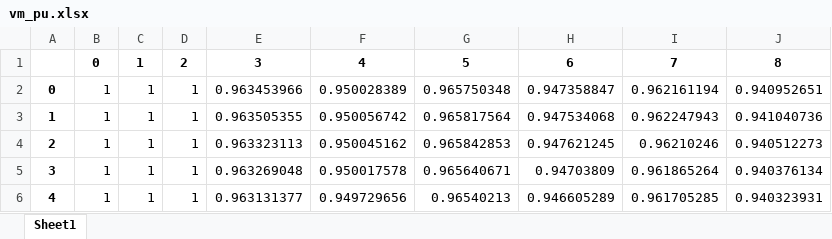
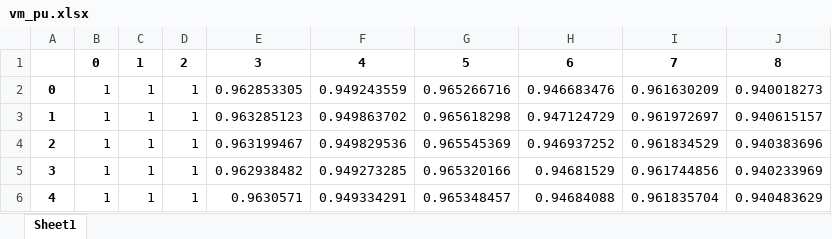
Before and after one commit to leeraiyan/-EH2745-Assignment-2-raiyan-soundhariya-, an Excel workbook: data/high_load/res_bus/vm_pu.xlsx, sheet Sheet1, drawn as a sheet; only a part is shown; values as stored, in another font and other column widths than the file's, no borders; the diff covers the shown part only; the diff names each change by its address in the sheet, - before the commit and + after, or states it on an @@ line.

```diff
--- a/data/high_load/res_bus/vm_pu.xlsx (sheet Sheet1)
+++ b/data/high_load/res_bus/vm_pu.xlsx (sheet Sheet1)
-E2: 0.963453966
+E2: 0.962853305
-F2: 0.950028389
+F2: 0.949243559
-G2: 0.965750348
+G2: 0.965266716
-H2: 0.947358847
+H2: 0.946683476
-I2: 0.962161194
+I2: 0.961630209
-J2: 0.940952651
+J2: 0.940018273
-E3: 0.963505355
+E3: 0.963285123
-F3: 0.950056742
+F3: 0.949863702
-G3: 0.965817564
+G3: 0.965618298
-H3: 0.947534068
+H3: 0.947124729
-I3: 0.962247943
+I3: 0.961972697
-J3: 0.941040736
+J3: 0.940615157
-E4: 0.963323113
+E4: 0.963199467
-F4: 0.950045162
+F4: 0.949829536
-G4: 0.965842853
+G4: 0.965545369
-H4: 0.947621245
+H4: 0.946937252
-I4: 0.96210246
+I4: 0.961834529
-J4: 0.940512273
+J4: 0.940383696
-E5: 0.963269048
+E5: 0.962938482
-F5: 0.950017578
+F5: 0.949273285
-G5: 0.965640671
+G5: 0.965320166
-H5: 0.94703809
+H5: 0.94681529
-I5: 0.961865264
+I5: 0.961744856
-J5: 0.940376134
+J5: 0.940233969
-E6: 0.963131377
+E6: 0.9630571
-F6: 0.949729656
+F6: 0.949334291
-G6: 0.96540213
+G6: 0.965348457
-H6: 0.946605289
+H6: 0.94684088
-I6: 0.961705285
+I6: 0.961835704
-J6: 0.940323931
+J6: 0.940483629
```
Also changed, not shown: 390 edited cells elsewhere in this sheet, data/high_load/res_bus/va_degree.xlsx, data/low_load/res_bus/va_degree.xlsx, 22 other files.
